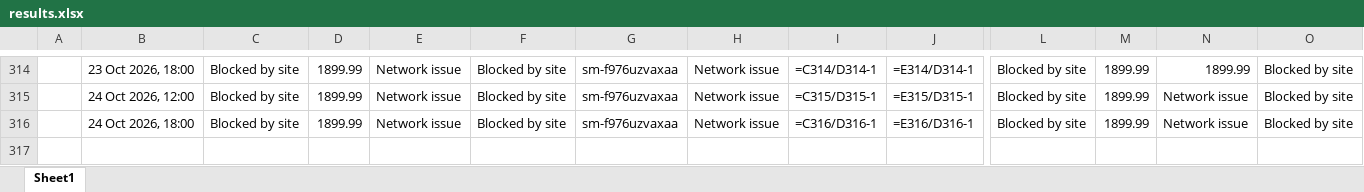
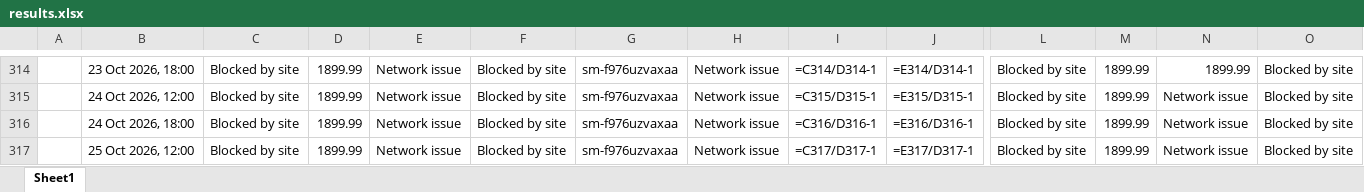
Before and after one commit to rathi-eucloid/launch, an Excel workbook: outputs/results.xlsx, sheet Sheet1, drawn as a sheet; only a part is shown, gaps mark what is left out; values as stored, in another font and other column widths than the file's, no borders; formulas without a stored value are shown as written; rows hold the shown columns only; the diff names each change by its address in the sheet, - before the commit and + after, or states it on an @@ line.

```diff
--- a/outputs/results.xlsx (sheet Sheet1)
+++ b/outputs/results.xlsx (sheet Sheet1)
+row 317:  | 25 Oct 2026, 12:00 | Blocked by site | 1899.99 | Network issue | Blocked by site | sm-f976uzvaxaa | Network issue | =C317/D317-1 | =E317/D317-1 | Blocked by site | 1899.99 | Network issue | Blocked by site
```
Also changed, not shown: 56 other files.
